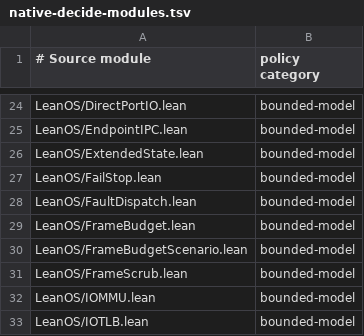
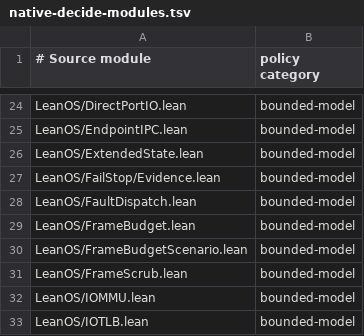
Before and after one commit to rudi-cilibrasi/leanos, a TSV file: scripts/native-decide-modules.tsv, drawn as a sheet; only a part is shown, gaps mark what is left out.

```diff
--- a/scripts/native-decide-modules.tsv
+++ b/scripts/native-decide-modules.tsv
@@ -26,3 +26,3 @@ LeanOS/EndpointIPC.lean	bounded-model
 LeanOS/ExtendedState.lean	bounded-model
-LeanOS/FailStop.lean	bounded-model
+LeanOS/FailStop/Evidence.lean	bounded-model
 LeanOS/FaultDispatch.lean	bounded-model
```
Also changed, not shown: 41 other files.
